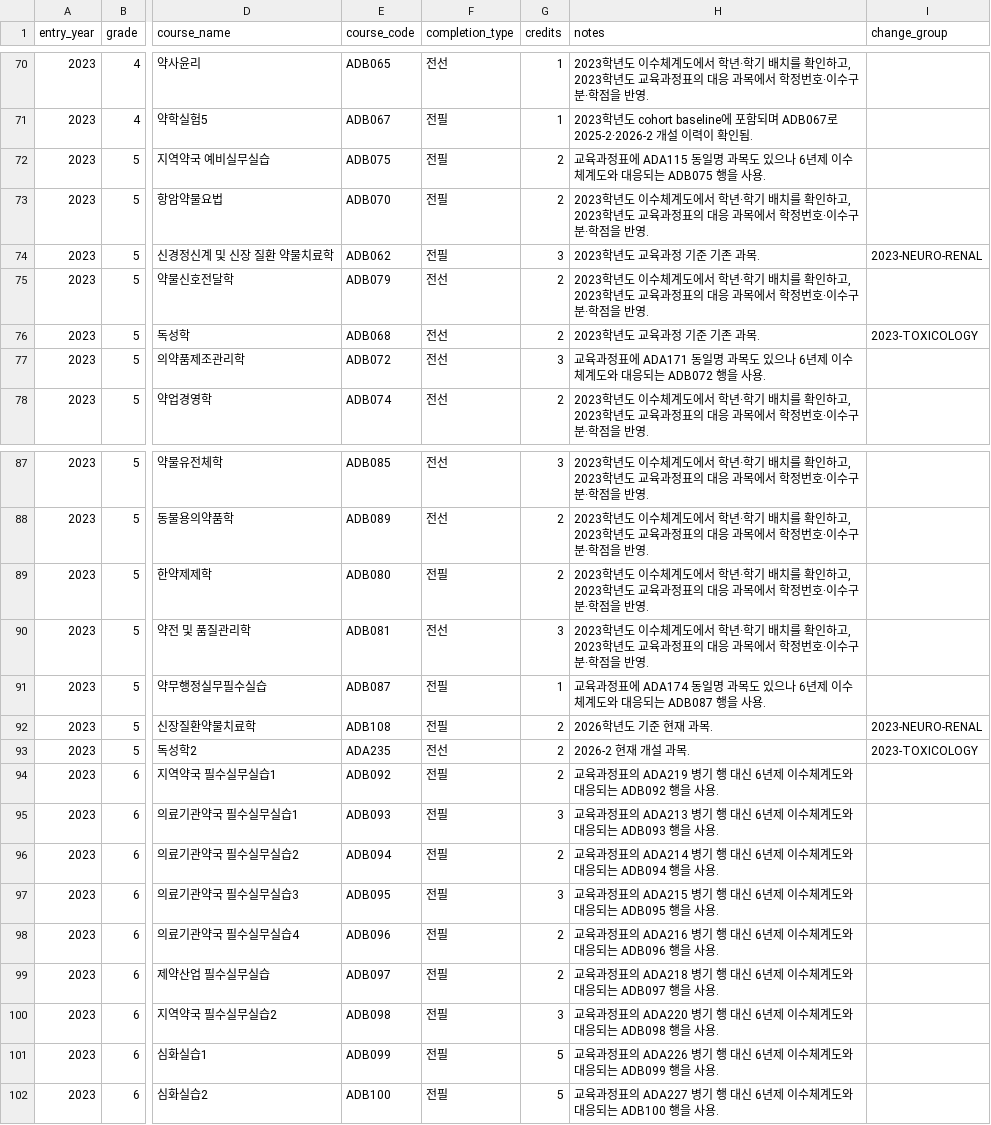
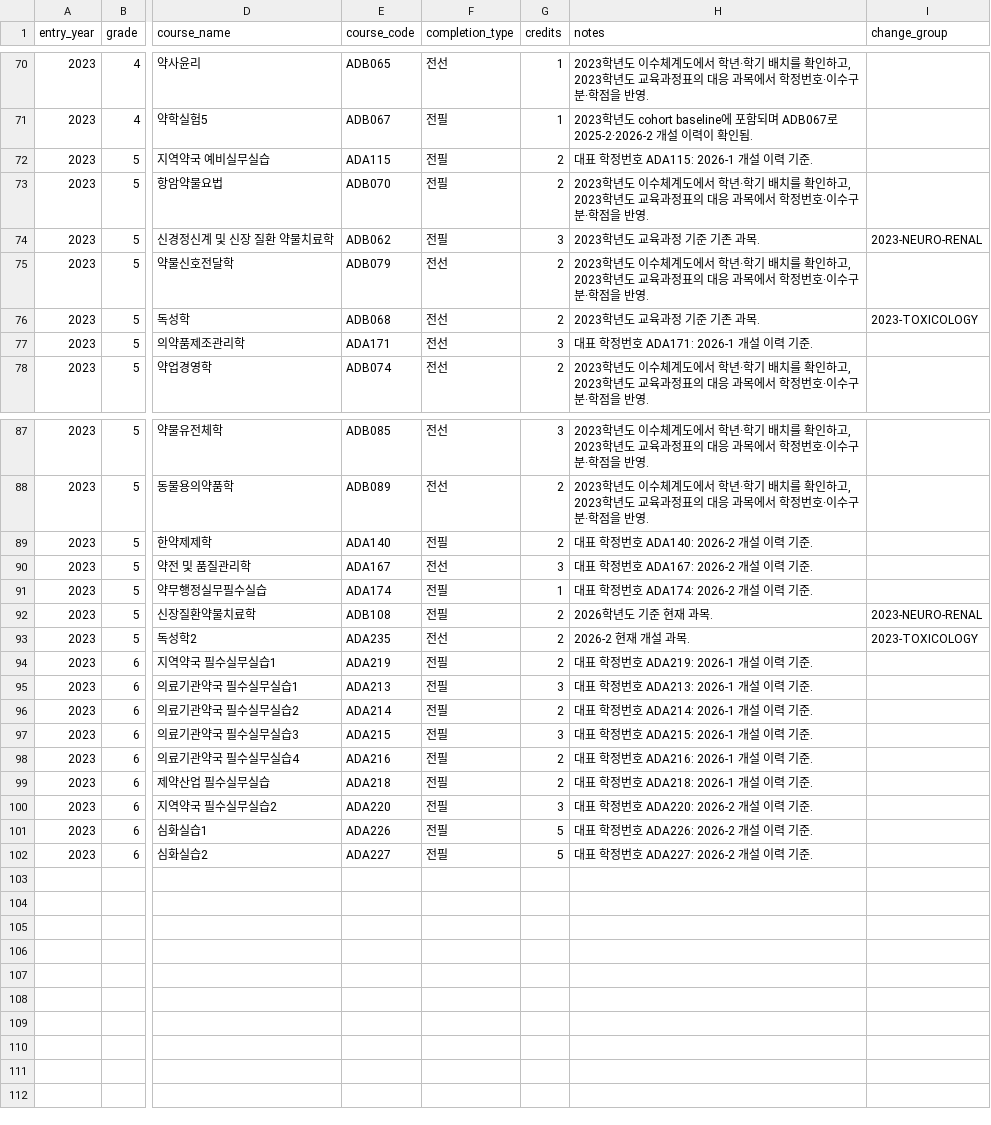
Before and after one commit to youravgENTP/inyak-planner, a CSV file: data/seed/curriculum/curriculum_2023.csv, drawn as a sheet; only a part is shown, gaps mark what is left out; the diff names each change by its address in the sheet, - before the commit and + after, or states it on an @@ line.

Commit message:
학정번호 업데이트, 수정

```diff
--- a/data/seed/curriculum/curriculum_2023.csv
+++ b/data/seed/curriculum/curriculum_2023.csv
-E72 (course_code): ADB075
+E72 (course_code): ADA115
-H72 (notes): 교육과정표에 ADA115 동일명 과목도 있으나 6년제 이수체계도와 대응되는 ADB075 행을 사용.
+H72 (notes): 대표 학정번호 ADA115: 2026-1 개설 이력 기준.
-E77 (course_code): ADB072
+E77 (course_code): ADA171
-H77 (notes): 교육과정표에 ADA171 동일명 과목도 있으나 6년제 이수체계도와 대응되는 ADB072 행을 사용.
+H77 (notes): 대표 학정번호 ADA171: 2026-1 개설 이력 기준.
-E89 (course_code): ADB080
+E89 (course_code): ADA140
-H89 (notes): 2023학년도 이수체계도에서 학년·학기 배치를 확인하고, 2023학년도 교육과정표의 대응 과목에서 학정번호·이수구분·학점을 반영.
+H89 (notes): 대표 학정번호 ADA140: 2026-2 개설 이력 기준.
-E90 (course_code): ADB081
+E90 (course_code): ADA167
-H90 (notes): 2023학년도 이수체계도에서 학년·학기 배치를 확인하고, 2023학년도 교육과정표의 대응 과목에서 학정번호·이수구분·학점을 반영.
+H90 (notes): 대표 학정번호 ADA167: 2026-2 개설 이력 기준.
-E91 (course_code): ADB087
+E91 (course_code): ADA174
-H91 (notes): 교육과정표에 ADA174 동일명 과목도 있으나 6년제 이수체계도와 대응되는 ADB087 행을 사용.
+H91 (notes): 대표 학정번호 ADA174: 2026-2 개설 이력 기준.
-E94 (course_code): ADB092
+E94 (course_code): ADA219
-H94 (notes): 교육과정표의 ADA219 병기 행 대신 6년제 이수체계도와 대응되는 ADB092 행을 사용.
+H94 (notes): 대표 학정번호 ADA219: 2026-1 개설 이력 기준.
-E95 (course_code): ADB093
+E95 (course_code): ADA213
-H95 (notes): 교육과정표의 ADA213 병기 행 대신 6년제 이수체계도와 대응되는 ADB093 행을 사용.
+H95 (notes): 대표 학정번호 ADA213: 2026-1 개설 이력 기준.
-E96 (course_code): ADB094
+E96 (course_code): ADA214
-H96 (notes): 교육과정표의 ADA214 병기 행 대신 6년제 이수체계도와 대응되는 ADB094 행을 사용.
+H96 (notes): 대표 학정번호 ADA214: 2026-1 개설 이력 기준.
-E97 (course_code): ADB095
+E97 (course_code): ADA215
-H97 (notes): 교육과정표의 ADA215 병기 행 대신 6년제 이수체계도와 대응되는 ADB095 행을 사용.
+H97 (notes): 대표 학정번호 ADA215: 2026-1 개설 이력 기준.
-E98 (course_code): ADB096
+E98 (course_code): ADA216
-H98 (notes): 교육과정표의 ADA216 병기 행 대신 6년제 이수체계도와 대응되는 ADB096 행을 사용.
+H98 (notes): 대표 학정번호 ADA216: 2026-1 개설 이력 기준.
-E99 (course_code): ADB097
+E99 (course_code): ADA218
-H99 (notes): 교육과정표의 ADA218 병기 행 대신 6년제 이수체계도와 대응되는 ADB097 행을 사용.
+H99 (notes): 대표 학정번호 ADA218: 2026-1 개설 이력 기준.
-E100 (course_code): ADB098
+E100 (course_code): ADA220
-H100 (notes): 교육과정표의 ADA220 병기 행 대신 6년제 이수체계도와 대응되는 ADB098 행을 사용.
+H100 (notes): 대표 학정번호 ADA220: 2026-2 개설 이력 기준.
-E101 (course_code): ADB099
+E101 (course_code): ADA226
-H101 (notes): 교육과정표의 ADA226 병기 행 대신 6년제 이수체계도와 대응되는 ADB099 행을 사용.
+H101 (notes): 대표 학정번호 ADA226: 2026-2 개설 이력 기준.
-E102 (course_code): ADB100
+E102 (course_code): ADA227
-H102 (notes): 교육과정표의 ADA227 병기 행 대신 6년제 이수체계도와 대응되는 ADB100 행을 사용.
+H102 (notes): 대표 학정번호 ADA227: 2026-2 개설 이력 기준.
```
Also changed, not shown: data/seed/curriculum/curriculum_2022.csv.
